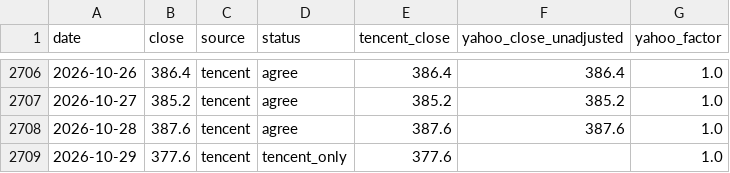
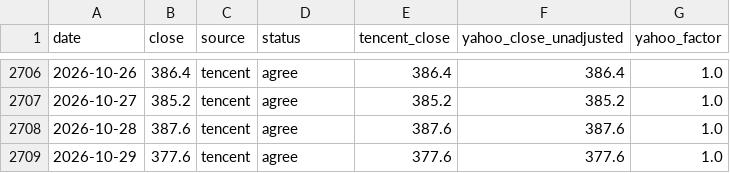
Before and after one commit to yun-zhsh/Claude, a CSV file: data/prices/0700.HK/final.csv, drawn as a sheet; only a part is shown, gaps mark what is left out.

```diff
--- a/data/prices/0700.HK/final.csv
+++ b/data/prices/0700.HK/final.csv
@@ -2708,2 +2708,2 @@ date,close,source,status,tencent_close,yahoo_close_unadjusted,yahoo_factor
 2026-10-28,387.6,tencent,agree,387.6,387.6,1.0
-2026-10-29,377.6,tencent,tencent_only,377.6,,1.0
+2026-10-29,377.6,tencent,agree,377.6,377.6,1.0
```
Also changed, not shown: data/prices/0700.HK/yahoo.csv, data/prices/2382.HK/final.csv, 1 other file.
